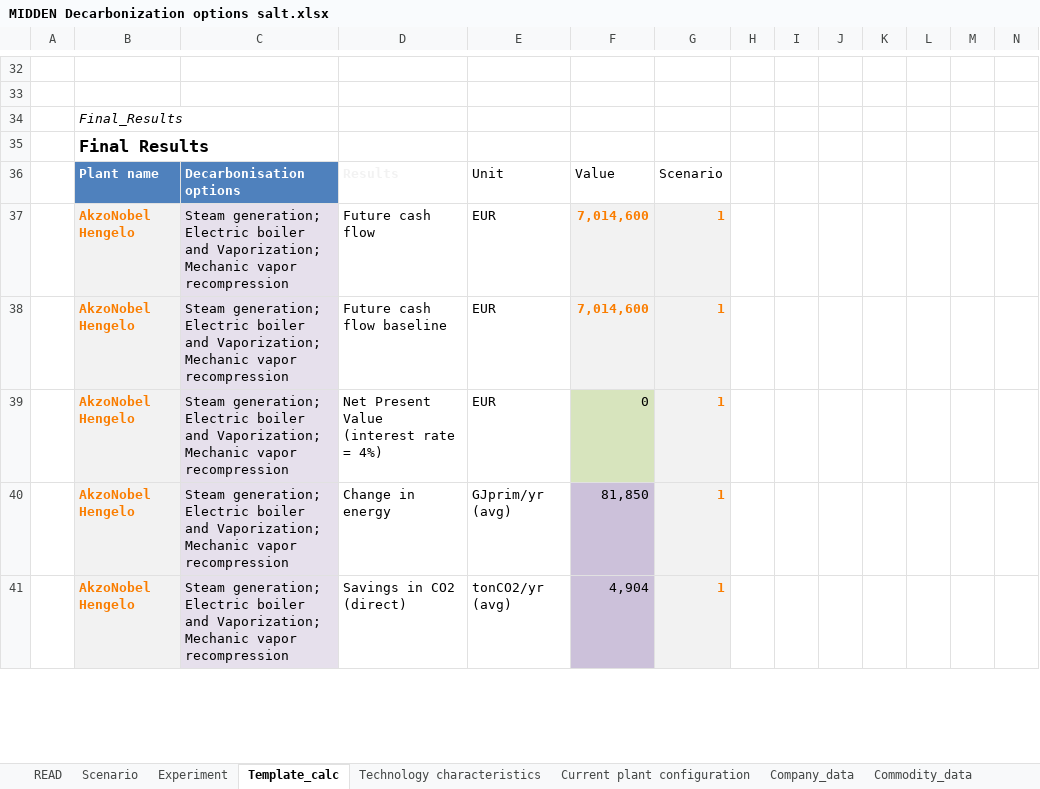
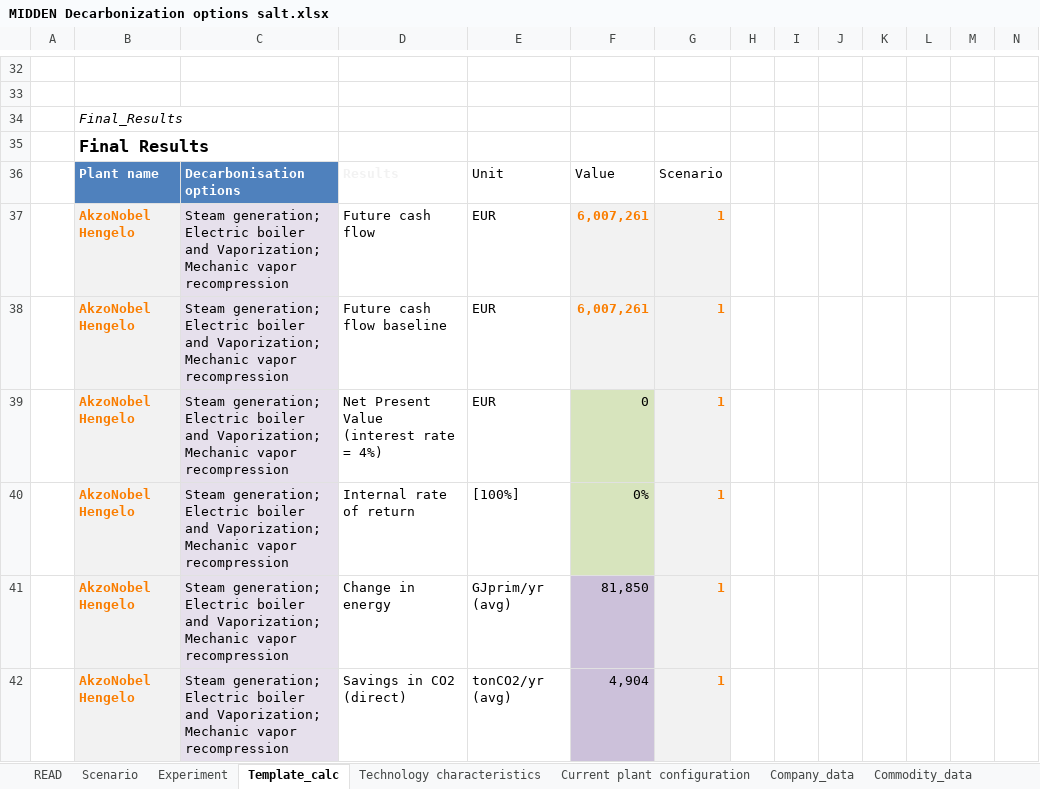
Before and after one commit to edzardscherpbier/Thesis-Edzard, an Excel workbook: MIDDEN-modeling/Models/MIDDEN Decarbonization options salt.xlsx, sheet Template_calc, drawn as a sheet; only a part is shown, gaps mark what is left out; values as stored, in another font and other column widths than the file's, no borders; table styles not drawn; rows hold the shown columns only; the diff covers the shown part only; the diff names each change by its address in the sheet, - before the commit and + after, or states it on an @@ line.

```diff
--- a/MIDDEN-modeling/Models/MIDDEN Decarbonization options salt.xlsx (sheet Template_calc)
+++ b/MIDDEN-modeling/Models/MIDDEN Decarbonization options salt.xlsx (sheet Template_calc)
-F37:F38: 7,014,600
+F37:F38: 6,007,261
+row 40:  | AkzoNobel Hengelo | Steam generation; Electric boiler and Vaporization; Mechanic vapor recompression | Internal rate of return | [100%] | 0% | 1
```
Also changed, not shown: 13 added rows, 13 removed rows and 48 edited cells elsewhere in this sheet, sheet Experiment, sheet Technology characteristics, formulas that keep their value, hidden cells, 1 other file.
